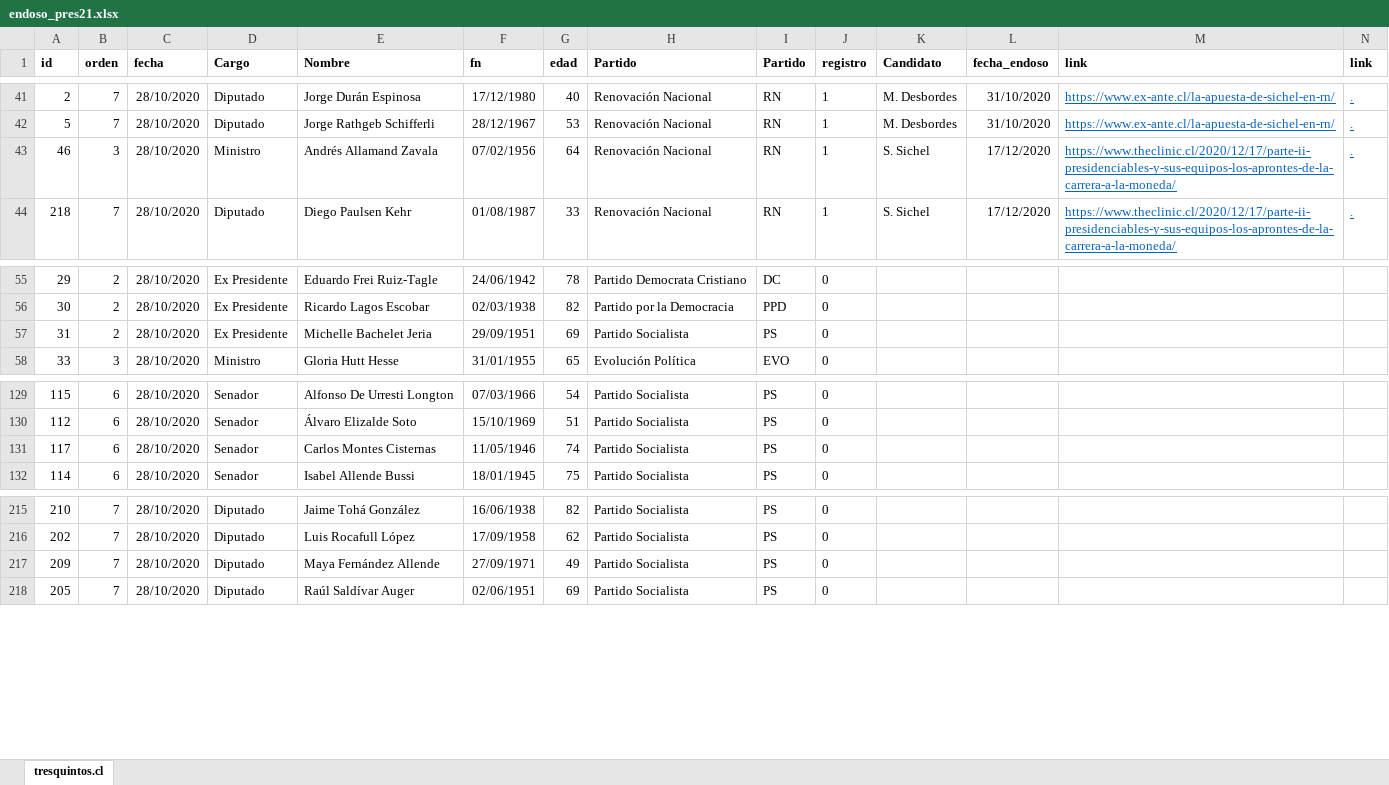
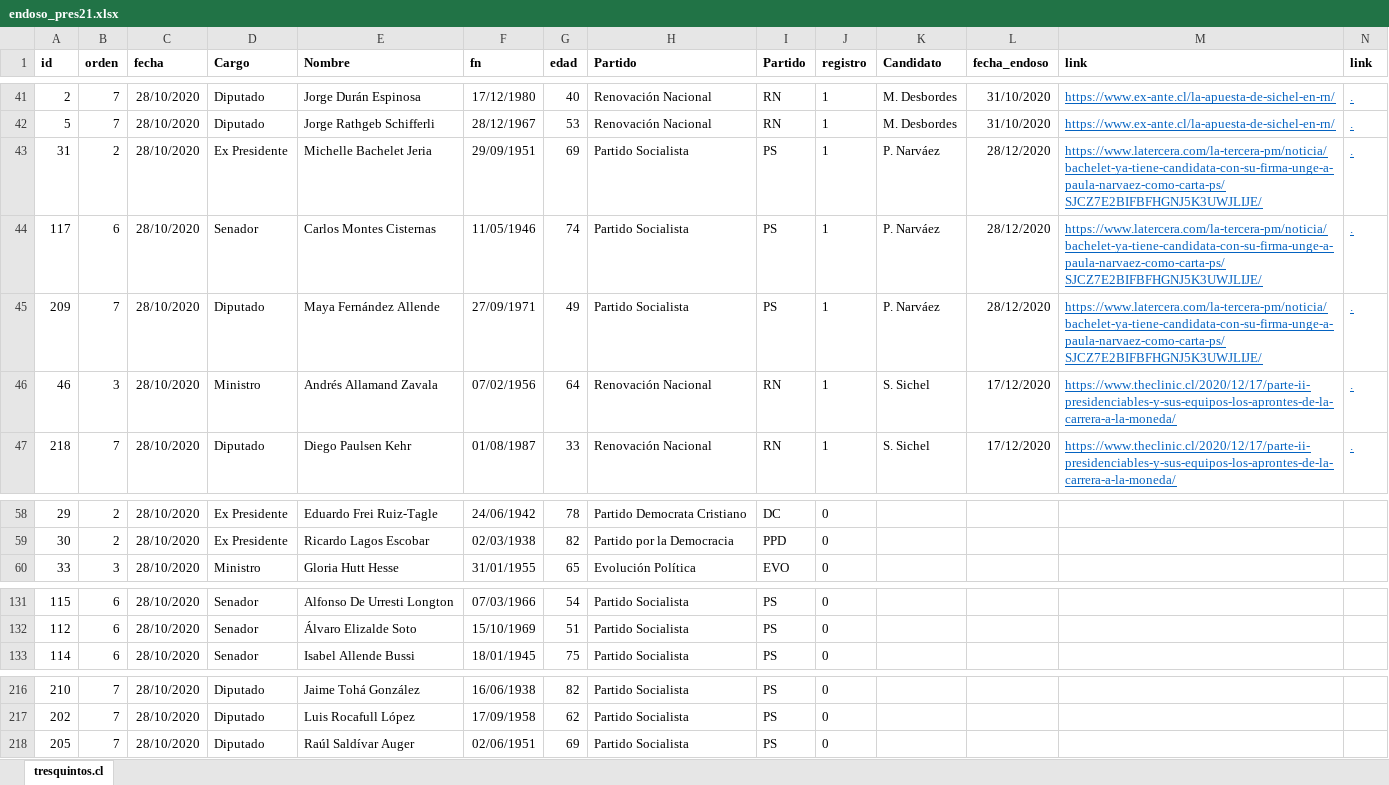
Before and after one commit to tresquintos/endosos, an Excel workbook: endoso_pres21.xlsx, sheet tresquintos.cl, drawn as a sheet; only a part is shown, gaps mark what is left out; values as stored, in another font and other column widths than the file's, no borders; removed rows and columns are numbered as before the commit, all else as after; the diff names each change by its address in the sheet, - before the commit and + after, or states it on an @@ line.

Commit message:
Update endoso_pres21.xlsx

```diff
--- a/endoso_pres21.xlsx (sheet tresquintos.cl)
+++ b/endoso_pres21.xlsx (sheet tresquintos.cl)
+row 43: 31 | 2 | 28/10/2020 | Ex Presidente | Michelle Bachelet Jeria | 29/09/1951 | 69 | Partido Socialista | PS | 1 | P. Narváez | 28/12/2020 | https://www.latercera.com/la-tercera-pm/noticia/bachelet-ya-tiene-candidata-con-su-firma-unge-a-paula-narvaez-como-carta-ps/SJCZ7E2BIFBFHGNJ5K3UWJLIJE/ | .
+row 44: 117 | 6 | 28/10/2020 | Senador | Carlos Montes Cisternas | 11/05/1946 | 74 | Partido Socialista | PS | 1 | P. Narváez | 28/12/2020 | https://www.latercera.com/la-tercera-pm/noticia/bachelet-ya-tiene-candidata-con-su-firma-unge-a-paula-narvaez-como-carta-ps/SJCZ7E2BIFBFHGNJ5K3UWJLIJE/ | .
+row 45: 209 | 7 | 28/10/2020 | Diputado | Maya Fernández Allende | 27/09/1971 | 49 | Partido Socialista | PS | 1 | P. Narváez | 28/12/2020 | https://www.latercera.com/la-tercera-pm/noticia/bachelet-ya-tiene-candidata-con-su-firma-unge-a-paula-narvaez-como-carta-ps/SJCZ7E2BIFBFHGNJ5K3UWJLIJE/ | .
-row 57: 31 | 2 | 28/10/2020 | Ex Presidente | Michelle Bachelet Jeria | 29/09/1951 | 69 | Partido Socialista | PS | 0
-row 131: 117 | 6 | 28/10/2020 | Senador | Carlos Montes Cisternas | 11/05/1946 | 74 | Partido Socialista | PS | 0
-row 217: 209 | 7 | 28/10/2020 | Diputado | Maya Fernández Allende | 27/09/1971 | 49 | Partido Socialista | PS | 0
```
Also changed, not shown: formulas that keep their value.
